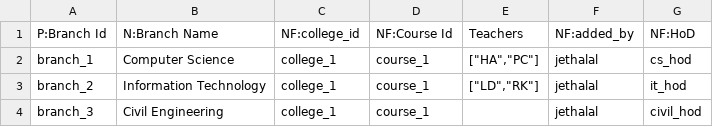
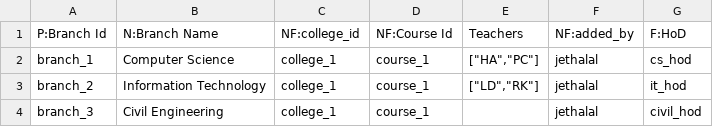
Before and after one commit to mainlycricket/CSV_App, a CSV file: data/branches.csv, drawn as a sheet.

```diff
--- a/data/branches.csv
+++ b/data/branches.csv
@@ -1,2 +1,2 @@
-P:Branch Id, N:Branch Name, NF:college_id,NF:Course Id, Teachers,NF:added_by,NF:HoD
+P:Branch Id, N:Branch Name, NF:college_id,NF:Course Id, Teachers,NF:added_by,F:HoD
 branch_1,Computer Science,college_1,course_1,"[""HA"",""PC""]",jethalal,cs_hod
```
Also changed, not shown: 14 other files.
